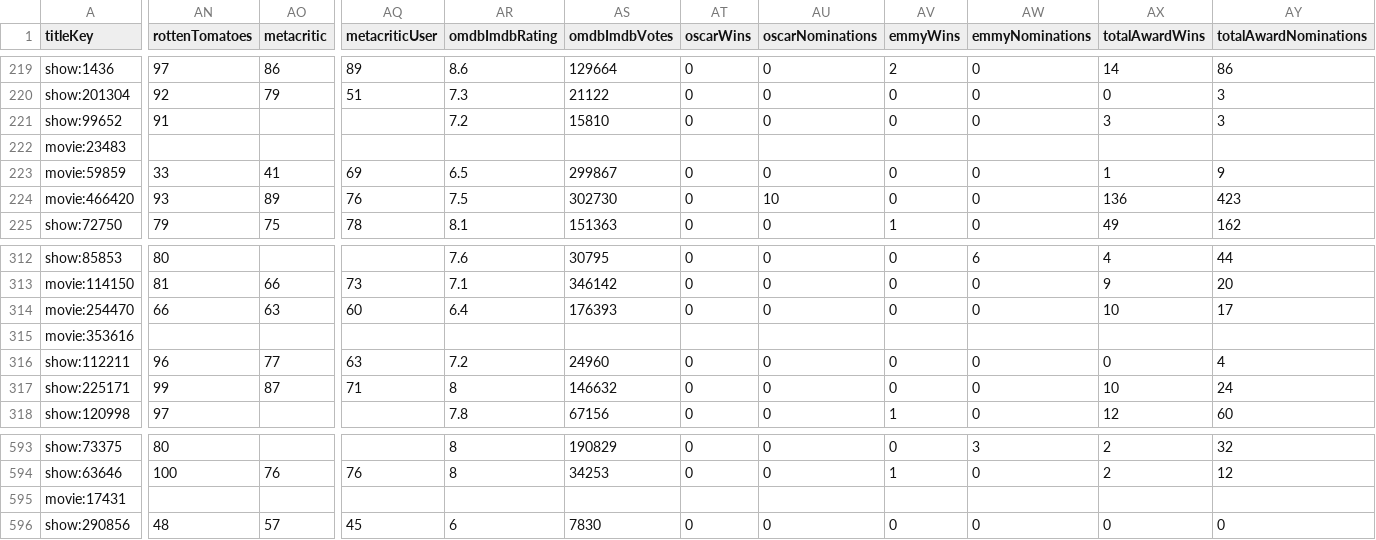
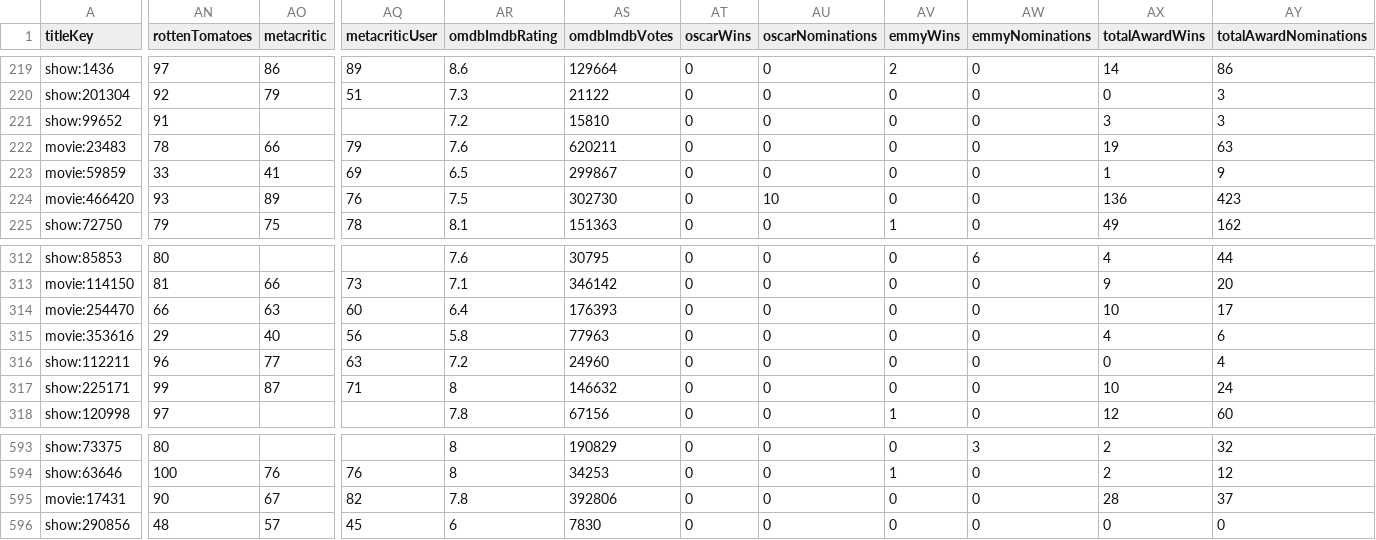
Before and after one commit to boilerbill83/my-books, a CSV file: trakt/output/all-titles-2026-08-25.csv, drawn as a sheet; only a part is shown, gaps mark what is left out; the diff covers the shown part only; the diff names each change by its address in the sheet, - before the commit and + after, or states it on an @@ line.

```diff
--- a/trakt/output/all-titles-2026-08-25.csv
+++ b/trakt/output/all-titles-2026-08-25.csv
-AN222 (rottenTomatoes): (empty)
+AN222 (rottenTomatoes): 78
-AO222 (metacritic): (empty)
+AO222 (metacritic): 66
-AQ222 (metacriticUser): (empty)
+AQ222 (metacriticUser): 79
-AR222 (omdbImdbRating): (empty)
+AR222 (omdbImdbRating): 7.6
-AS222 (omdbImdbVotes): (empty)
+AS222 (omdbImdbVotes): 620211
-AT222 (oscarWins): (empty)
+AT222 (oscarWins): 0
-AU222 (oscarNominations): (empty)
+AU222 (oscarNominations): 0
-AV222 (emmyWins): (empty)
+AV222 (emmyWins): 0
-AW222 (emmyNominations): (empty)
+AW222 (emmyNominations): 0
-AX222 (totalAwardWins): (empty)
+AX222 (totalAwardWins): 19
-AY222 (totalAwardNominations): (empty)
+AY222 (totalAwardNominations): 63
-AN315 (rottenTomatoes): (empty)
+AN315 (rottenTomatoes): 29
-AO315 (metacritic): (empty)
+AO315 (metacritic): 40
-AQ315 (metacriticUser): (empty)
+AQ315 (metacriticUser): 56
-AR315 (omdbImdbRating): (empty)
+AR315 (omdbImdbRating): 5.8
-AS315 (omdbImdbVotes): (empty)
+AS315 (omdbImdbVotes): 77963
-AT315 (oscarWins): (empty)
+AT315 (oscarWins): 0
-AU315 (oscarNominations): (empty)
+AU315 (oscarNominations): 0
-AV315 (emmyWins): (empty)
+AV315 (emmyWins): 0
-AW315 (emmyNominations): (empty)
+AW315 (emmyNominations): 0
-AX315 (totalAwardWins): (empty)
+AX315 (totalAwardWins): 4
-AY315 (totalAwardNominations): (empty)
+AY315 (totalAwardNominations): 6
-AN595 (rottenTomatoes): (empty)
+AN595 (rottenTomatoes): 90
-AO595 (metacritic): (empty)
+AO595 (metacritic): 67
-AQ595 (metacriticUser): (empty)
+AQ595 (metacriticUser): 82
-AR595 (omdbImdbRating): (empty)
+AR595 (omdbImdbRating): 7.8
-AS595 (omdbImdbVotes): (empty)
+AS595 (omdbImdbVotes): 392806
-AT595 (oscarWins): (empty)
+AT595 (oscarWins): 0
-AU595 (oscarNominations): (empty)
+AU595 (oscarNominations): 0
-AV595 (emmyWins): (empty)
+AV595 (emmyWins): 0
-AW595 (emmyNominations): (empty)
+AW595 (emmyNominations): 0
-AX595 (totalAwardWins): (empty)
+AX595 (totalAwardWins): 28
-AY595 (totalAwardNominations): (empty)
+AY595 (totalAwardNominations): 37
```
Also changed, not shown: 23 edited cells elsewhere in this file.
